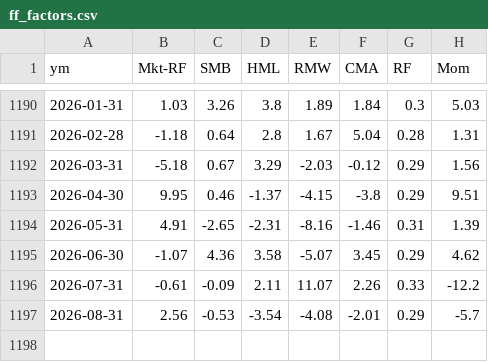
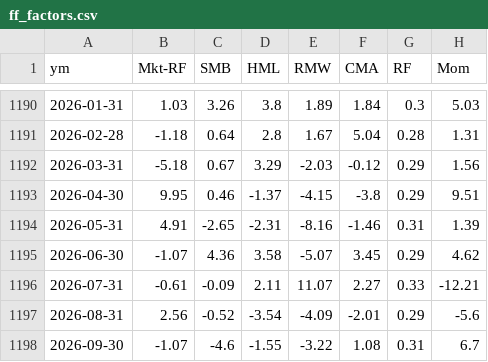
Before and after one commit to el0617/SIG_FALL_26, a CSV file: data/raw/ff_factors.csv, drawn as a sheet; only a part is shown, gaps mark what is left out.

```diff
--- a/data/raw/ff_factors.csv
+++ b/data/raw/ff_factors.csv
@@ -1195,3 +1195,4 @@ ym,Mkt-RF,SMB,HML,RMW,CMA,RF,Mom
 2026-06-30,-1.07,4.36,3.58,-5.07,3.45,0.29,4.62
-2026-07-31,-0.61,-0.09,2.11,11.07,2.26,0.33,-12.2
-2026-08-31,2.56,-0.53,-3.54,-4.08,-2.01,0.29,-5.7
+2026-07-31,-0.61,-0.09,2.11,11.07,2.27,0.33,-12.21
+2026-08-31,2.56,-0.52,-3.54,-4.09,-2.01,0.29,-5.6
+2026-09-30,-1.07,-4.6,-1.55,-3.22,1.08,0.31,6.7
```
Also changed, not shown: data/raw/BAMLH0A0HYM2.csv, data/raw/DFF.csv, 16 other files.
